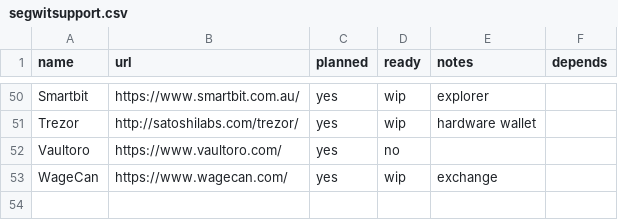
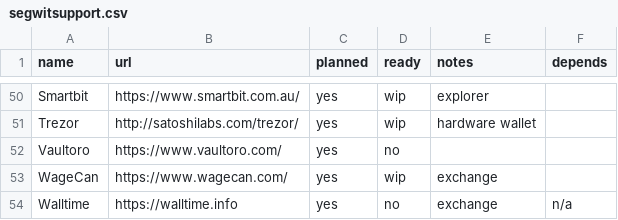
Before and after one commit to bitcoin-core/bitcoincore.org, a CSV file: _data/segwitsupport.csv, drawn as a sheet; only a part is shown, gaps mark what is left out; the diff names each change by its address in the sheet, - before the commit and + after, or states it on an @@ line.

Commit message:
Adding Walltime to segwit support list.

```diff
--- a/_data/segwitsupport.csv
+++ b/_data/segwitsupport.csv
+row 54: Walltime | https://walltime.info | yes | no | exchange | n/a
```
